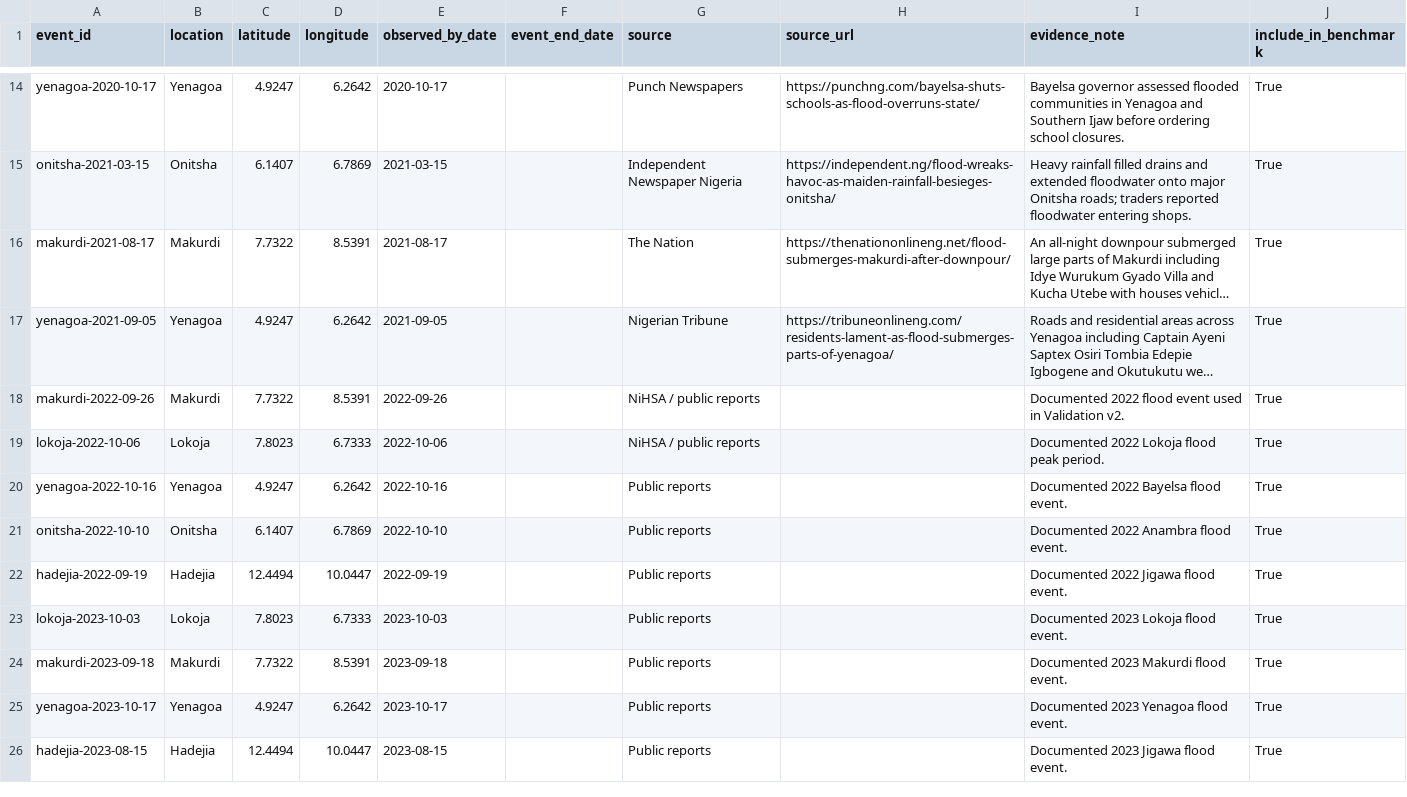
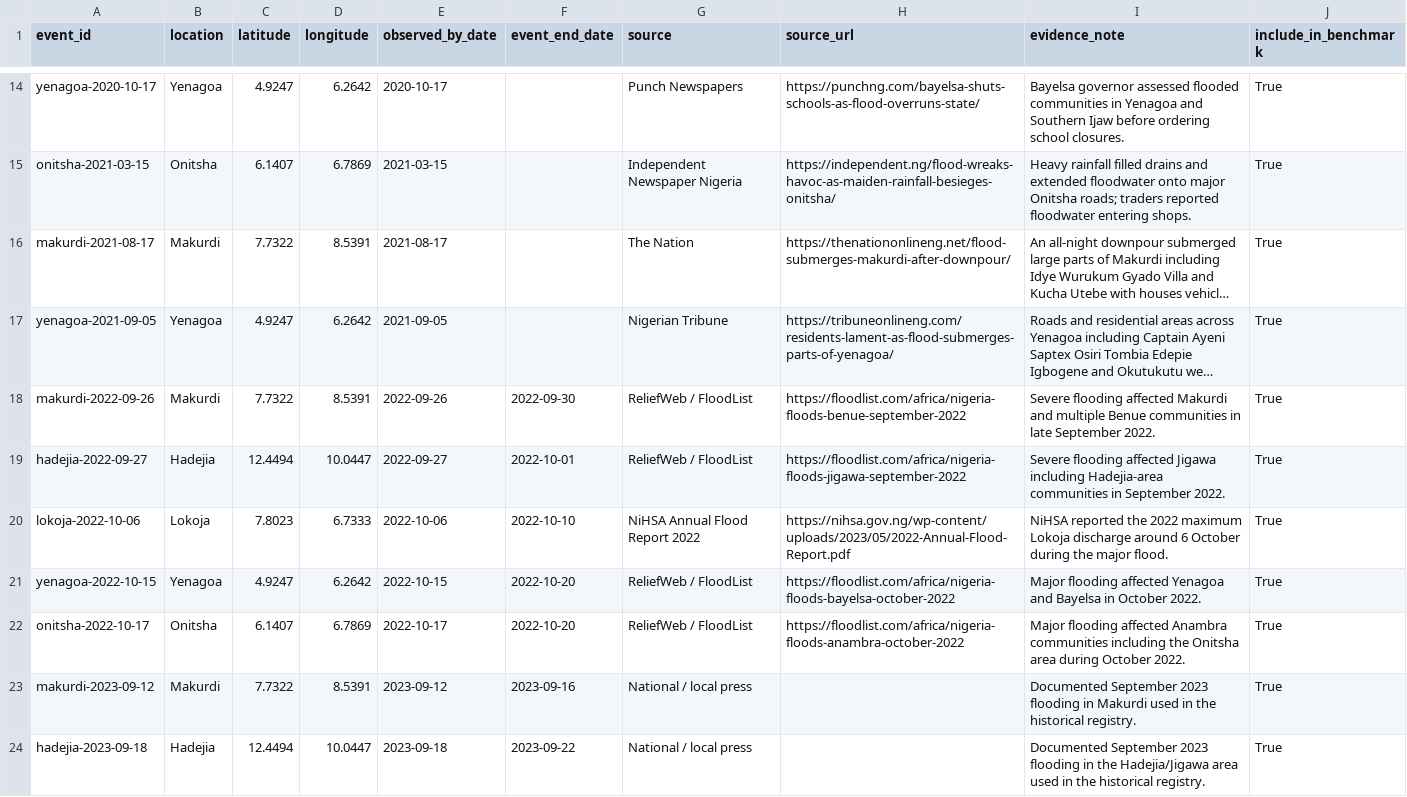
Before and after one commit to motechbello1/naijaclimaguard, a CSV file: validation/model_v4_event_registry.csv, drawn as a sheet; only a part is shown, gaps mark what is left out; long unchanged cells end in …; removed rows and columns are numbered as before the commit, all else as after; the diff covers the shown part only; the diff names each change by its address in the sheet, - before the commit and + after, or states it on an @@ line.

Commit message:
model-v4: replace shorthand registry with preserved exact evidence

```diff
--- a/validation/model_v4_event_registry.csv
+++ b/validation/model_v4_event_registry.csv
-F18 (event_end_date): (empty)
+F18 (event_end_date): 2022-09-30
-G18 (source): NiHSA / public reports
+G18 (source): ReliefWeb / FloodList
-H18 (source_url): (empty)
+H18 (source_url): https://floodlist.com/africa/nigeria-floods-benue-september-2022
-I18 (evidence_note): Documented 2022 flood event used in Validation v2.
+I18 (evidence_note): Severe flooding affected Makurdi and multiple Benue communities in late September 2022.
+row 19: hadejia-2022-09-27 | Hadejia | 12.4494 | 10.0447 | 2022-09-27 | 2022-10-01 | ReliefWeb / FloodList | https://floodlist.com/africa/nigeria-floods-jigawa-september-2022 | Severe flooding affected Jigawa including Hadejia-area communities in September 2022. | True
-F20 (event_end_date): (empty)
+F20 (event_end_date): 2022-10-10
-G20 (source): NiHSA / public reports
+G20 (source): NiHSA Annual Flood Report 2022
-H20 (source_url): (empty)
+H20 (source_url): https://nihsa.gov.ng/wp-content/uploads/2023/05/2022-Annual-Flood-Report.pdf
-I20 (evidence_note): Documented 2022 Lokoja flood peak period.
+I20 (evidence_note): NiHSA reported the 2022 maximum Lokoja discharge around 6 October during the major flood.
-A21 (event_id): yenagoa-2022-10-16
+A21 (event_id): yenagoa-2022-10-15
-E21 (observed_by_date): 2022-10-16
+E21 (observed_by_date): 2022-10-15
-F21:F22 (event_end_date): (empty)
+F21:F22 (event_end_date): 2022-10-20
-G21:G22 (source): Public reports
+G21:G22 (source): ReliefWeb / FloodList
-H21 (source_url): (empty)
+H21 (source_url): https://floodlist.com/africa/nigeria-floods-bayelsa-october-2022
-I21 (evidence_note): Documented 2022 Bayelsa flood event.
+I21 (evidence_note): Major flooding affected Yenagoa and Bayelsa in October 2022.
-A22 (event_id): onitsha-2022-10-10
+A22 (event_id): onitsha-2022-10-17
-E22 (observed_by_date): 2022-10-10
+E22 (observed_by_date): 2022-10-17
-H22 (source_url): (empty)
+H22 (source_url): https://floodlist.com/africa/nigeria-floods-anambra-october-2022
-I22 (evidence_note): Documented 2022 Anambra flood event.
+I22 (evidence_note): Major flooding affected Anambra communities including the Onitsha area during October 2022.
-row 22: hadejia-2022-09-19 | Hadejia | 12.4494 | 10.0447 | 2022-09-19 |  | Public reports |  | Documented 2022 Jigawa flood event. | True
-row 23: lokoja-2023-10-03 | Lokoja | 7.8023 | 6.7333 | 2023-10-03 |  | Public reports |  | Documented 2023 Lokoja flood event. | True
-A23 (event_id): makurdi-2023-09-18
+A23 (event_id): makurdi-2023-09-12
-E23 (observed_by_date): 2023-09-18
+E23 (observed_by_date): 2023-09-12
-F23 (event_end_date): (empty)
+F23 (event_end_date): 2023-09-16
-G23 (source): Public reports
+G23 (source): National / local press
-I23 (evidence_note): Documented 2023 Makurdi flood event.
+I23 (evidence_note): Documented September 2023 flooding in Makurdi used in the historical registry.
-row 25: yenagoa-2023-10-17 | Yenagoa | 4.9247 | 6.2642 | 2023-10-17 |  | Public reports |  | Documented 2023 Yenagoa flood event. | True
-A24 (event_id): hadejia-2023-08-15
+A24 (event_id): hadejia-2023-09-18
-E24 (observed_by_date): 2023-08-15
+E24 (observed_by_date): 2023-09-18
-F24 (event_end_date): (empty)
+F24 (event_end_date): 2023-09-22
-G24 (source): Public reports
+G24 (source): National / local press
-I24 (evidence_note): Documented 2023 Jigawa flood event.
+I24 (evidence_note): Documented September 2023 flooding in the Hadejia/Jigawa area used in the historical registry.
```
Also changed, not shown: 7 added rows, 5 removed rows and 21 edited cells elsewhere in this file.
